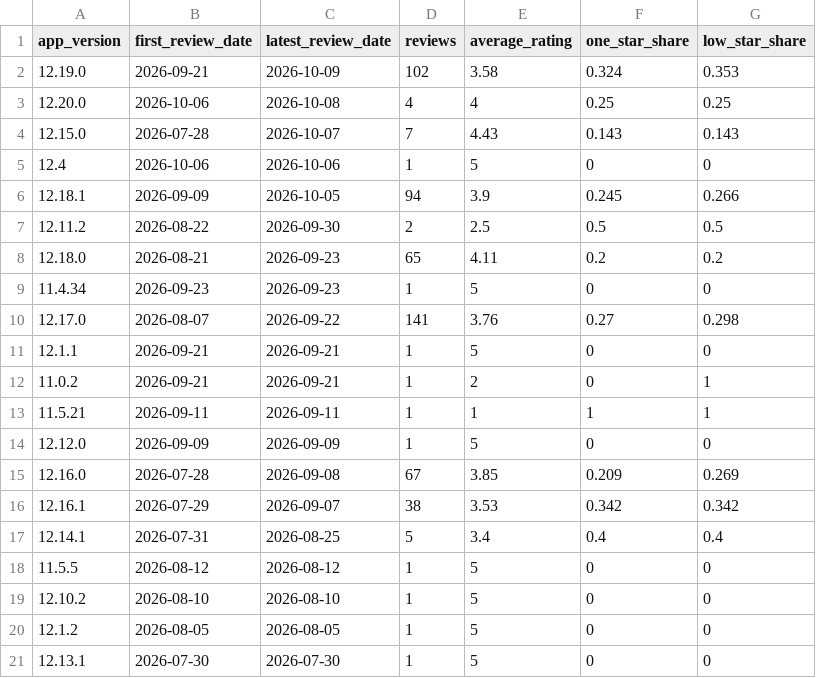
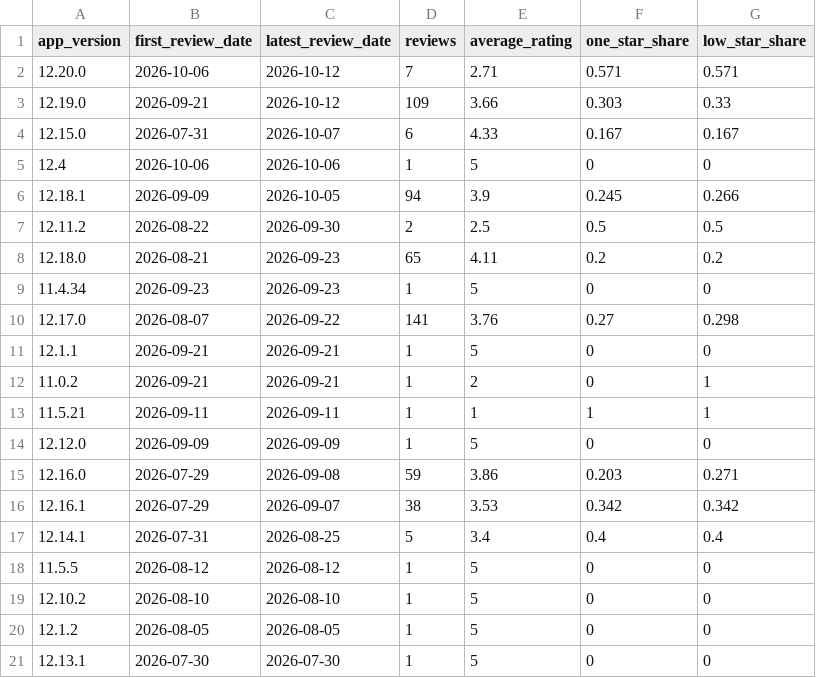
Before and after one commit to reallymanya/moveinsync-commute-trust, a CSV file: analysis/recent_rating_by_version.csv, drawn as a sheet.

```diff
--- a/analysis/recent_rating_by_version.csv
+++ b/analysis/recent_rating_by_version.csv
@@ -1,5 +1,5 @@
 app_version,first_review_date,latest_review_date,reviews,average_rating,one_star_share,low_star_share
-12.19.0,2026-09-21,2026-10-09,102,3.58,0.324,0.353
-12.20.0,2026-10-06,2026-10-08,4,4,0.25,0.25
-12.15.0,2026-07-28,2026-10-07,7,4.43,0.143,0.143
+12.20.0,2026-10-06,2026-10-12,7,2.71,0.571,0.571
+12.19.0,2026-09-21,2026-10-12,109,3.66,0.303,0.33
+12.15.0,2026-07-31,2026-10-07,6,4.33,0.167,0.167
 12.4,2026-10-06,2026-10-06,1,5,0,0
@@ -14,3 +14,3 @@ app_version,first_review_date,latest_review_date,reviews,average_rating,one_star
 12.12.0,2026-09-09,2026-09-09,1,5,0,0
-12.16.0,2026-07-28,2026-09-08,67,3.85,0.209,0.269
+12.16.0,2026-07-29,2026-09-08,59,3.86,0.203,0.271
 12.16.1,2026-07-29,2026-09-07,38,3.53,0.342,0.342
```
Also changed, not shown: analysis/recent_rating_by_week.csv, data/playstore_reviews.csv, 19 other files.
